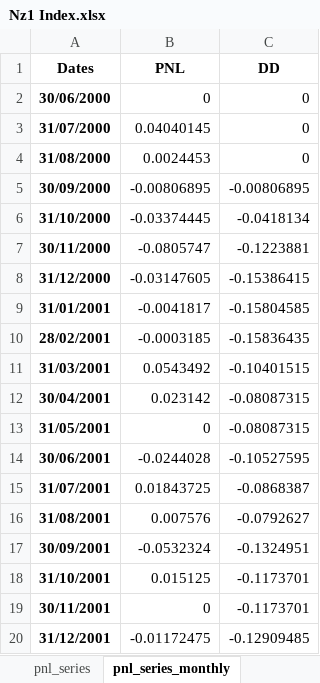
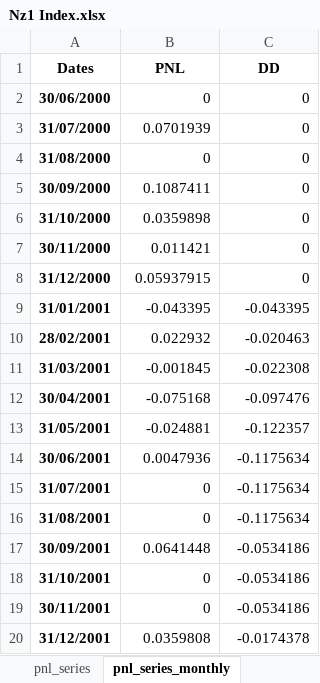
Before and after one commit to ShabbirHasan1/Backtesting-1, an Excel workbook: Results/seasonal_short_sma_Daily/Nz1 Index/Nz1 Index.xlsx, sheet pnl_series_monthly, drawn as a sheet; only a part is shown; values as stored, in another font and other column widths than the file's, no borders; the diff covers the shown part only; the diff names each change by its address in the sheet, - before the commit and + after, or states it on an @@ line.

```diff
--- a/Results/seasonal_short_sma_Daily/Nz1 Index/Nz1 Index.xlsx (sheet pnl_series_monthly)
+++ b/Results/seasonal_short_sma_Daily/Nz1 Index/Nz1 Index.xlsx (sheet pnl_series_monthly)
-B3 (PNL): 0.04040145
+B3 (PNL): 0.0701939
-B4 (PNL): 0.0024453
+B4 (PNL): 0
-B5 (PNL): -0.00806895
+B5 (PNL): 0.1087411
-C5 (DD): -0.00806895
+C5 (DD): 0
-B6 (PNL): -0.03374445
+B6 (PNL): 0.0359898
-C6 (DD): -0.0418134
+C6 (DD): 0
-B7 (PNL): -0.0805747
+B7 (PNL): 0.011421
-C7 (DD): -0.1223881
+C7 (DD): 0
-B8 (PNL): -0.03147605
+B8 (PNL): 0.05937915
-C8 (DD): -0.15386415
+C8 (DD): 0
-B9 (PNL): -0.0041817
+B9 (PNL): -0.043395
-C9 (DD): -0.15804585
+C9 (DD): -0.043395
-B10 (PNL): -0.0003185
+B10 (PNL): 0.022932
-C10 (DD): -0.15836435
+C10 (DD): -0.020463
-B11 (PNL): 0.0543492
+B11 (PNL): -0.001845
-C11 (DD): -0.10401515
+C11 (DD): -0.022308
-B12 (PNL): 0.023142
+B12 (PNL): -0.075168
-C12 (DD): -0.08087315
+C12 (DD): -0.097476
-B13 (PNL): 0
+B13 (PNL): -0.024881
-C13 (DD): -0.08087315
+C13 (DD): -0.122357
-B14 (PNL): -0.0244028
+B14 (PNL): 0.0047936
-C14 (DD): -0.10527595
+C14 (DD): -0.1175634
-B15 (PNL): 0.01843725
+B15 (PNL): 0
-C15 (DD): -0.0868387
+C15 (DD): -0.1175634
-B16 (PNL): 0.007576
+B16 (PNL): 0
-C16 (DD): -0.0792627
+C16 (DD): -0.1175634
-B17 (PNL): -0.0532324
+B17 (PNL): 0.0641448
-C17 (DD): -0.1324951
+C17 (DD): -0.0534186
-B18 (PNL): 0.015125
+B18 (PNL): 0
-C18:C19 (DD): -0.1173701
+C18:C19 (DD): -0.0534186
-B20 (PNL): -0.01172475
+B20 (PNL): 0.0359808
-C20 (DD): -0.12909485
+C20 (DD): -0.0174378
```
Also changed, not shown: 403 edited cells elsewhere in this sheet, sheet pnl_series, sheet trades_table, sheet price_signal, sheet Walk forward analysis, sheet DD_distribution, sheet trade_summary_data, 1 more sheet, 5 other files.
